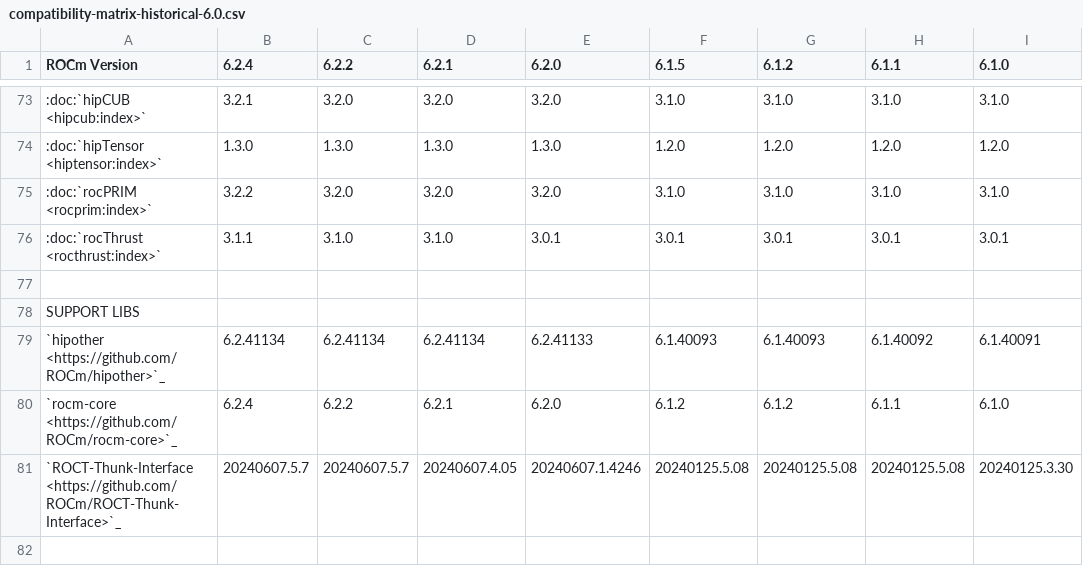
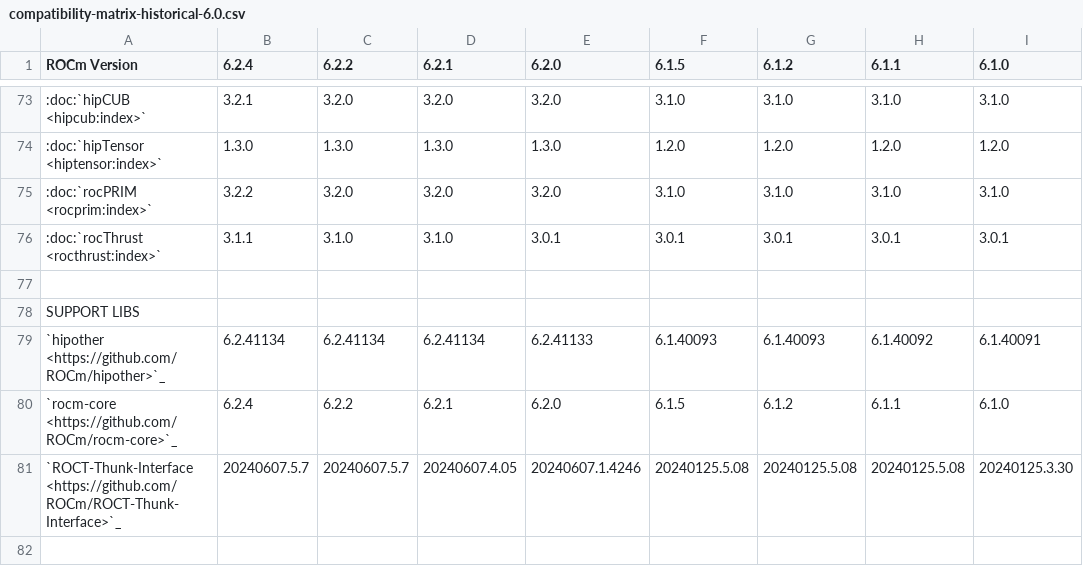
Before and after one commit to ROCm/legacy-rocm-build, a CSV file: docs/compatibility/compatibility-matrix-historical-6.0.csv, drawn as a sheet; only a part is shown, gaps mark what is left out; the diff names each change by its address in the sheet, - before the commit and + after, or states it on an @@ line.

Commit message:
6.1.5 version update

```diff
--- a/docs/compatibility/compatibility-matrix-historical-6.0.csv
+++ b/docs/compatibility/compatibility-matrix-historical-6.0.csv
-F80 (6.1.5): 6.1.2
+F80 (6.1.5): 6.1.5
```
